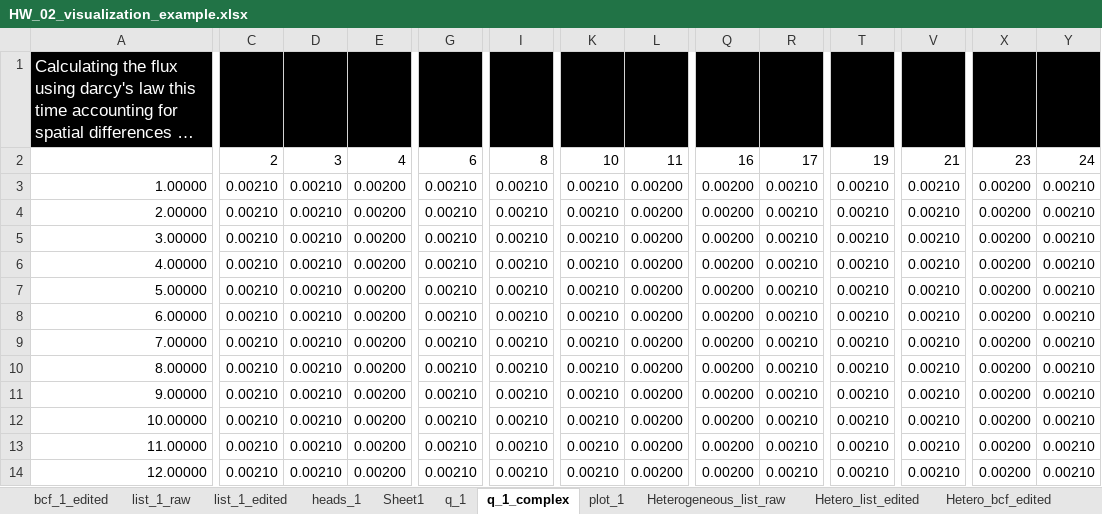
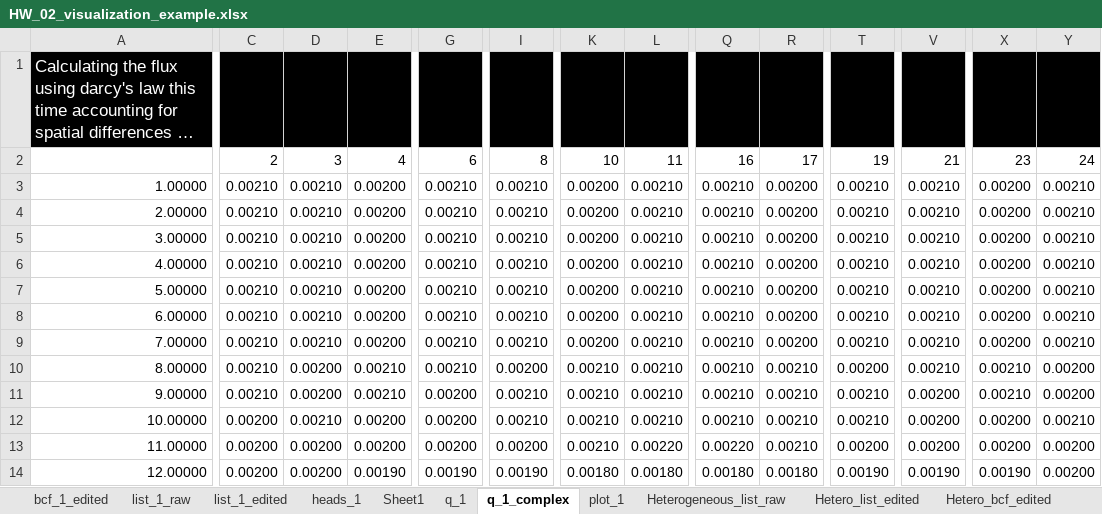
Before and after one commit to GW-modelling-Spring2022/homework-starliviakaska, an Excel workbook: Working/HW2_BoxModel_manual/starter_code/HW_02_visualization_example.xlsx, sheet q_1_complex, drawn as a sheet; only a part is shown, gaps mark what is left out; long unchanged cells end in …; values as stored, in another font and other column widths than the file's, no borders; removed rows and columns are numbered as before the commit, all else as after; rows hold the shown columns only; the diff covers the shown part only; the diff names each change by its address in the sheet, - before the commit and + after, or states it on an @@ line.

```diff
--- a/Working/HW2_BoxModel_manual/starter_code/HW_02_visualization_example.xlsx (sheet q_1_complex)
+++ b/Working/HW2_BoxModel_manual/starter_code/HW_02_visualization_example.xlsx (sheet q_1_complex)
-K3:K9: 0.00210
+K3:K9: 0.00200
-L3:L12: 0.00200
+L3:L12: 0.00210
-Q3:Q12: 0.00200
+Q3:Q12: 0.00210
-R3:R9: 0.00210
+R3:R9: 0.00200
-D10:D11: 0.00210
+D10:D11: 0.00200
-E10:E11: 0.00200
+E10:E11: 0.00210
-I10: 0.00210
+I10: 0.00200
-T10: 0.00210
+T10: 0.00200
-X10:X11: 0.00200
+X10:X11: 0.00210
-Y10:Y11: 0.00210
+Y10:Y11: 0.00200
-G11:G13: 0.00210
+G11:G13: 0.00200
-V11:V13: 0.00210
+V11:V13: 0.00200
-C12:C13: 0.00210
+C12:C13: 0.00200
-D13: 0.00210
+D13: 0.00200
-I13: 0.00210
+I13: 0.00200
-L13: 0.00200
+L13: 0.00220
-Q13: 0.00200
+Q13: 0.00220
-T13: 0.00210
+T13: 0.00200
-Y13: 0.00210
+Y13: 0.00200
-row 14: 12.00000 | 0.00210 | 0.00210 | 0.00200 | 0.00210 | 0.00210 | 0.00210 | 0.00200 | 0.00200 | 0.00210 | 0.00210 | 0.00210 | 0.00200 | 0.00210
+row 14: 12.00000 | 0.00200 | 0.00200 | 0.00190 | 0.00190 | 0.00190 | 0.00180 | 0.00180 | 0.00180 | 0.00180 | 0.00190 | 0.00190 | 0.00190 | 0.00200
```
Also changed, not shown: 1 added row, 1 removed row and 100 edited cells elsewhere in this sheet, sheet q_1, sheet heads_1, charts or pictures, 9 other files.
